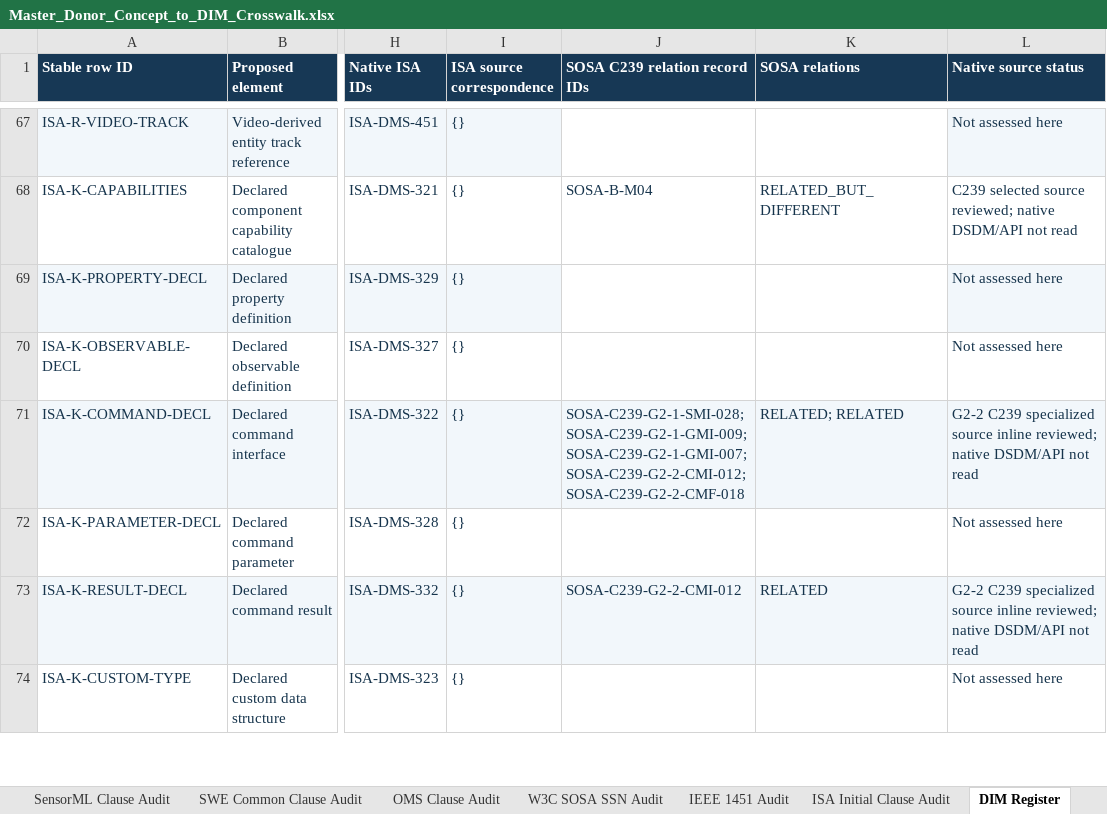
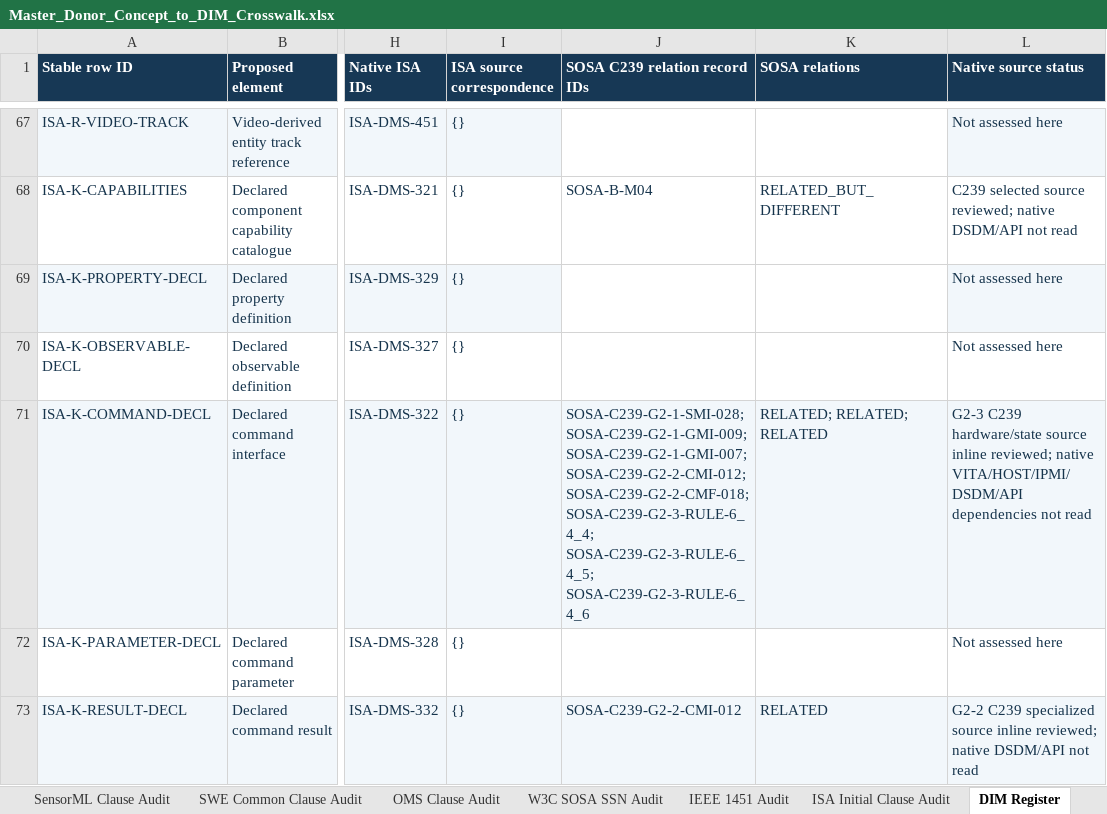
Before and after one commit to OS4CSAPI/glaux-client, an Excel workbook: Docs/Research/DIM_Profile_V2/Donor_DIM_Crosswalk/Master_Donor_Concept_to_DIM_Crosswalk.xlsx, sheet DIM Register, drawn as a sheet; only a part is shown, gaps mark what is left out; the shorter side is filled out with more unchanged rows; values as stored, in another font and other column widths than the file's, no borders; the diff covers the shown part only; the diff names each change by its address in the sheet, - before the commit and + after, or states it on an @@ line.

```diff
--- a/Docs/Research/DIM_Profile_V2/Donor_DIM_Crosswalk/Master_Donor_Concept_to_DIM_Crosswalk.xlsx (sheet DIM Register)
+++ b/Docs/Research/DIM_Profile_V2/Donor_DIM_Crosswalk/Master_Donor_Concept_to_DIM_Crosswalk.xlsx (sheet DIM Register)
-J71 (SOSA C239 relation record IDs): …SOSA-C239-G2-1-GMI-007; SOSA-C239-G2-2-CMI-012; SOSA-C239-G2-2-CMF-018
+J71 (SOSA C239 relation record IDs): …SOSA-C239-G2-1-GMI-007; SOSA-C239-G2-2-CMI-012; SOSA-C239-G2-2-CMF-018; SOSA-C239-G2-3-RULE-6_4_4; SOSA-C239-G2-3-RULE-6_4_5; SOSA-C239-G2-3-RULE-6_4_6
-K71 (SOSA relations): RELATED; RELATED
+K71 (SOSA relations): RELATED; RELATED; RELATED
-L71 (Native source status): G2-2 C239 specialized source inline reviewed; native DSDM/API not read
+L71 (Native source status): G2-3 C239 hardware/state source inline reviewed; native VITA/HOST/IPMI/DSDM/API dependencies not read
```
Also changed, not shown: 81 edited cells and cell formats elsewhere in this sheet, sheet Summary, sheet Validation, sheet Master Crosswalk, 3 other files.
